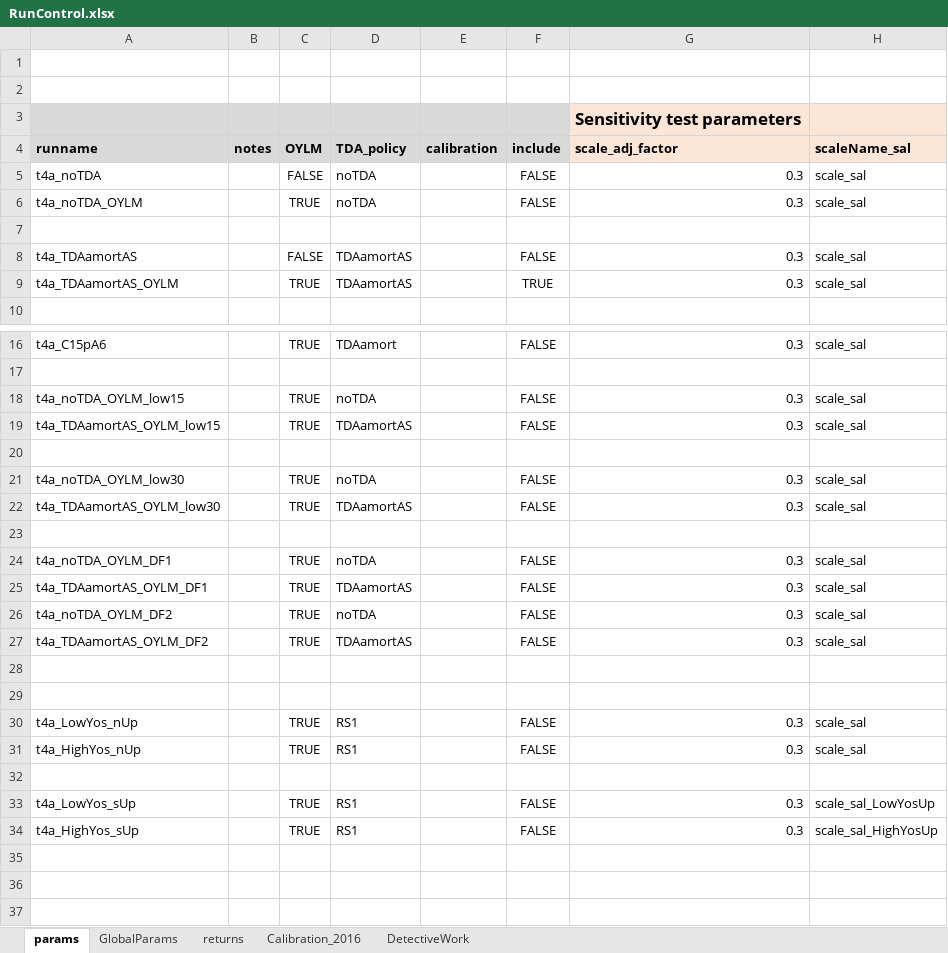
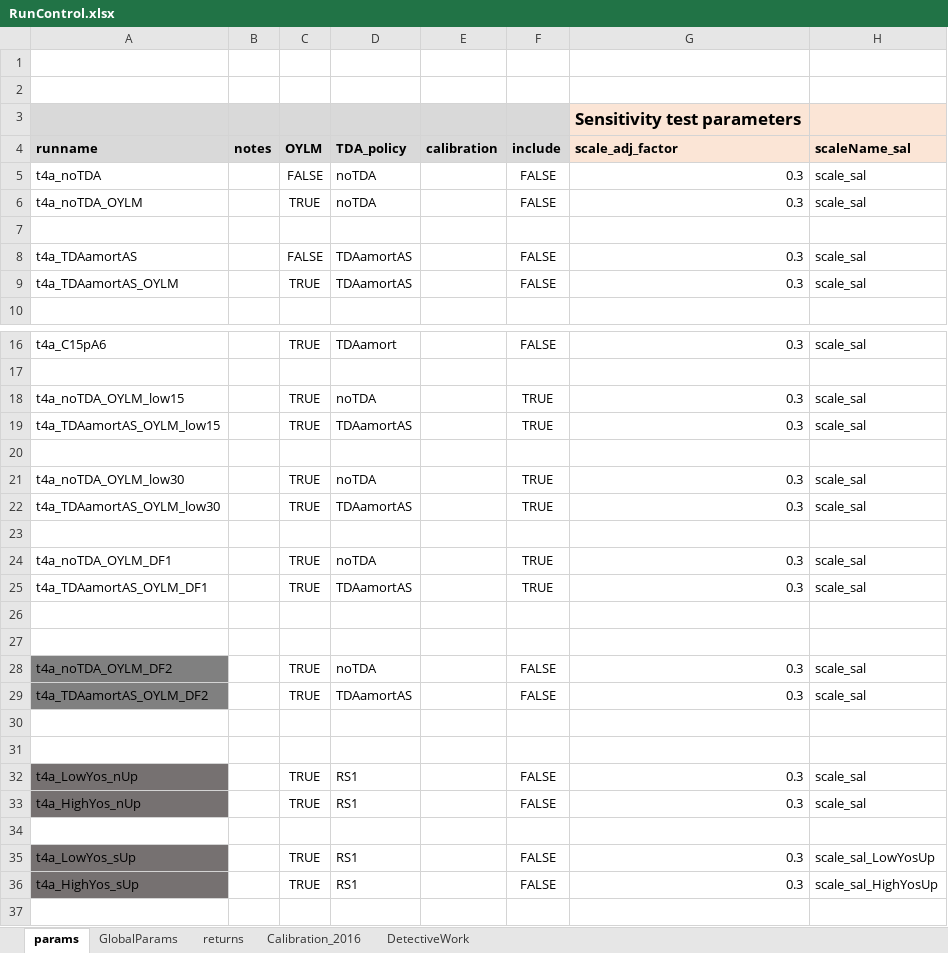
Before and after one commit to marshallpku/RSF_NYCTRS, an Excel workbook: RunControl.xlsx, sheet params, drawn as a sheet; only a part is shown, gaps mark what is left out; the shorter side is filled out with more unchanged rows; values as stored, in another font and other column widths than the file's, no borders; removed rows and columns are numbered as before the commit, all else as after; rows hold the shown columns only; the diff names each change by its address in the sheet, - before the commit and + after, or states it on an @@ line.

Commit message:
update model_Sim with AV2016lag data

```diff
--- a/RunControl.xlsx (sheet params)
+++ b/RunControl.xlsx (sheet params)
-F9 (include): TRUE
+F9 (include): FALSE
-F18:F19 (include): FALSE
+F18:F19 (include): TRUE
-F21:F22 (include): FALSE
+F21:F22 (include): TRUE
-F24:F25 (include): FALSE
+F24:F25 (include): TRUE
+row 26: (empty)
+row 27: (empty)
-A28:A29 fill: none
+A28:A29 fill: #808080
-A32:A33 fill: none
+A32:A33 fill: #767171
-A35:A36 fill: none
+A35:A36 fill: #767171
-row 35: (empty)
```
Also changed, not shown: Inputs_data/NYCTRS_PlanInfo_AV2016.xlsx, 6 other files.
